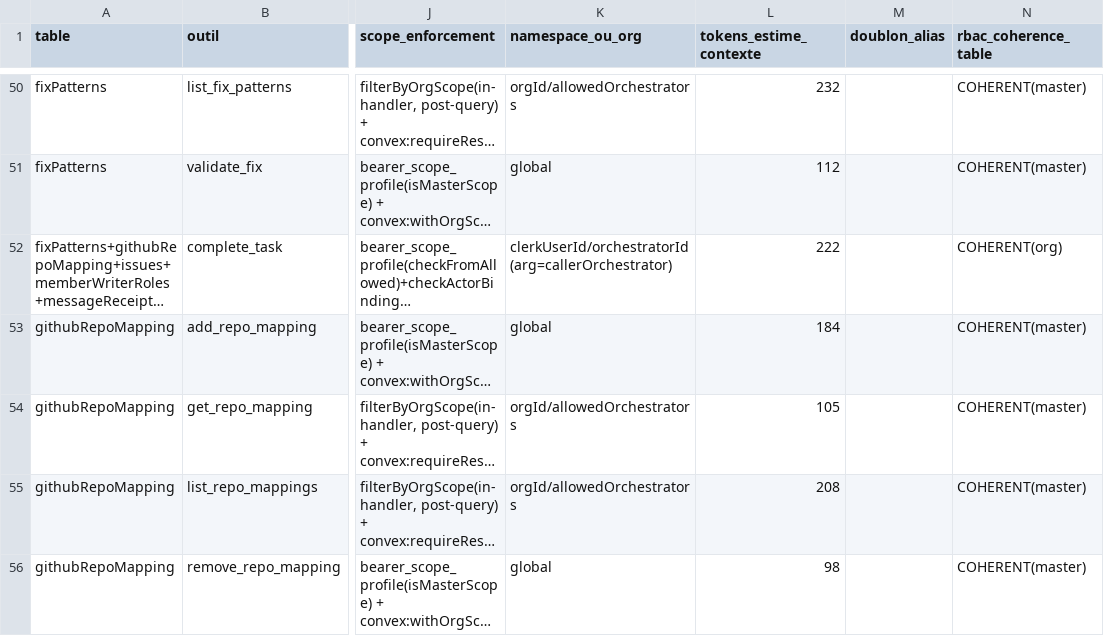
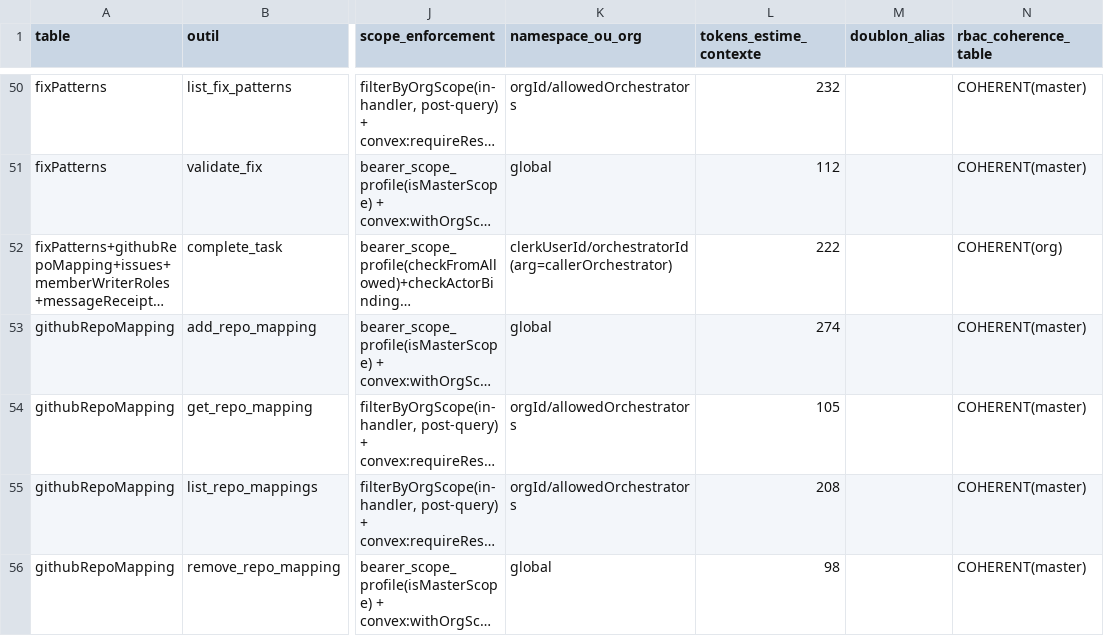
Before and after one commit to vantageos-agency/vantage-peers, a CSV file: .backend-doctor/vp-by-tool.csv, drawn as a sheet; only a part is shown, gaps mark what is left out; long unchanged cells end in …; the diff covers the shown part only; the diff names each change by its address in the sheet, - before the commit and + after, or states it on an @@ line.

```diff
--- a/.backend-doctor/vp-by-tool.csv
+++ b/.backend-doctor/vp-by-tool.csv
-L53 (tokens_estime_contexte): 184
+L53 (tokens_estime_contexte): 274
```
Also changed, not shown: 3 added rows and 3 removed rows elsewhere in this file, .backend-doctor/vp-writer-tier.csv, 12 other files.
